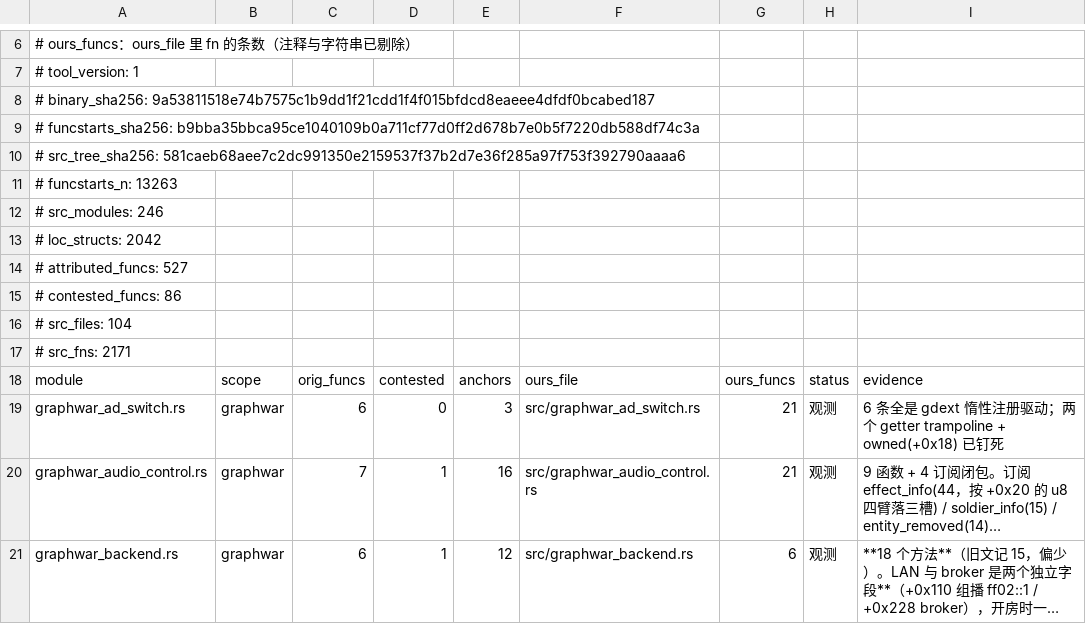
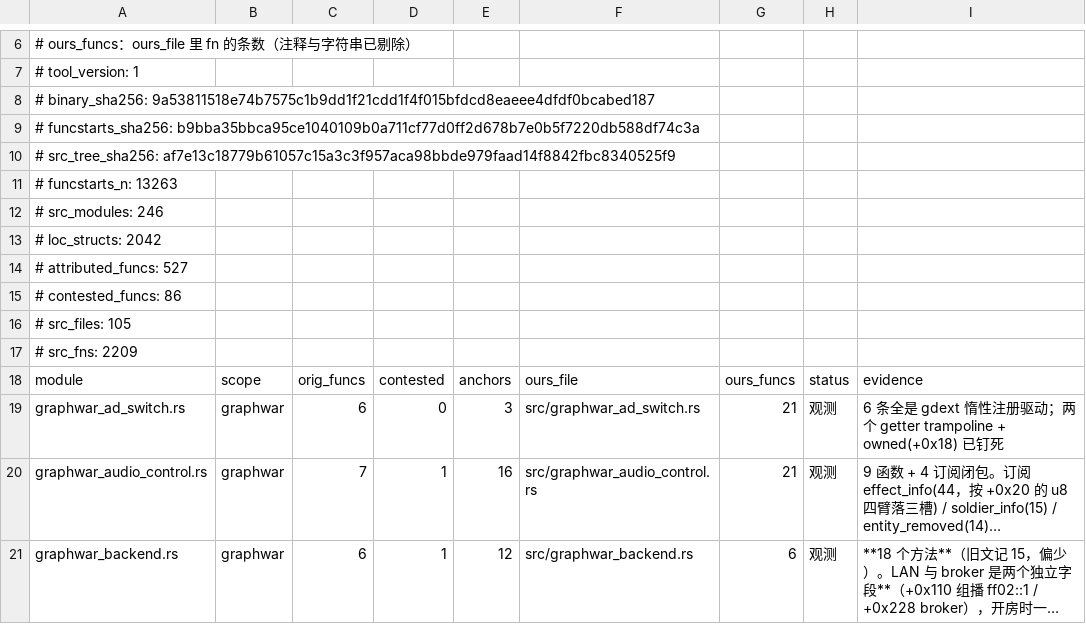
Before and after one commit to Cmd-GZ/graphwar2-rebuild, a TSV file: docs/coverage-matrix.tsv, drawn as a sheet; only a part is shown, gaps mark what is left out; long unchanged cells end in ….

```diff
--- a/docs/coverage-matrix.tsv
+++ b/docs/coverage-matrix.tsv
@@ -9,3 +9,3 @@
 # funcstarts_sha256: b9bba35bbca95ce1040109b0a711cf77d0ff2d678b7e0b5f7220db588df74c3a
-# src_tree_sha256: 581caeb68aee7c2dc991350e2159537f37b2d7e36f285a97f753f392790aaaa6
+# src_tree_sha256: af7e13c18779b61057c15a3c3f957aca98bbde979faad14f8842fbc8340525f9
 # funcstarts_n: 13263
@@ -15,4 +15,4 @@
 # contested_funcs: 86
-# src_files: 104
-# src_fns: 2171
+# src_files: 105
+# src_fns: 2209
 module	scope	orig_funcs	contested	anchors	ours_file	ours_funcs	status	evidence
```
Also changed, not shown: 6 other files.
